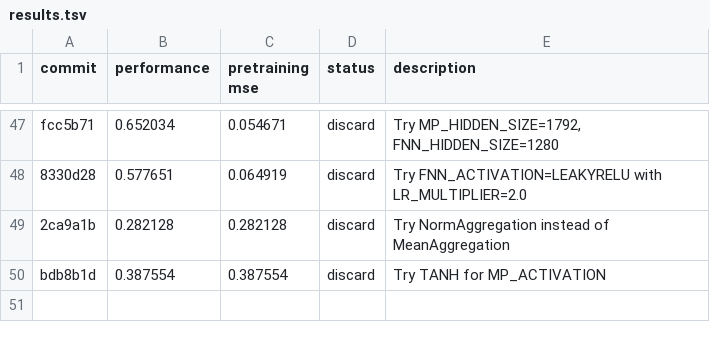
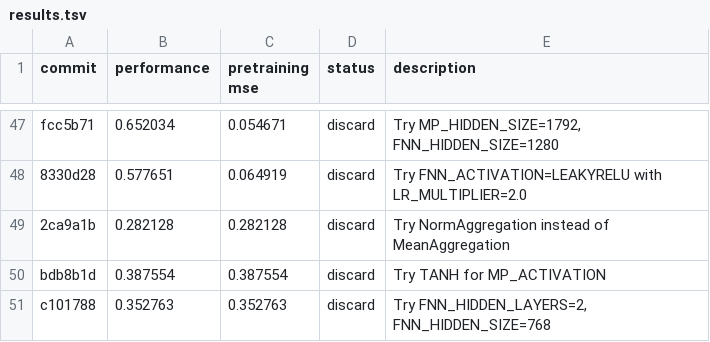
Before and after one commit to JacksonBurns/how-to-train-your-chemeleon, a TSV file: results.tsv, drawn as a sheet; only a part is shown, gaps mark what is left out; the diff names each change by its address in the sheet, - before the commit and + after, or states it on an @@ line.

Commit message:
Update results for 2-layer FNN experiment

```diff
--- a/results.tsv
+++ b/results.tsv
+row 51: c101788 | 0.352763 | 0.352763 | discard | Try FNN_HIDDEN_LAYERS=2, FNN_HIDDEN_SIZE=768
```
